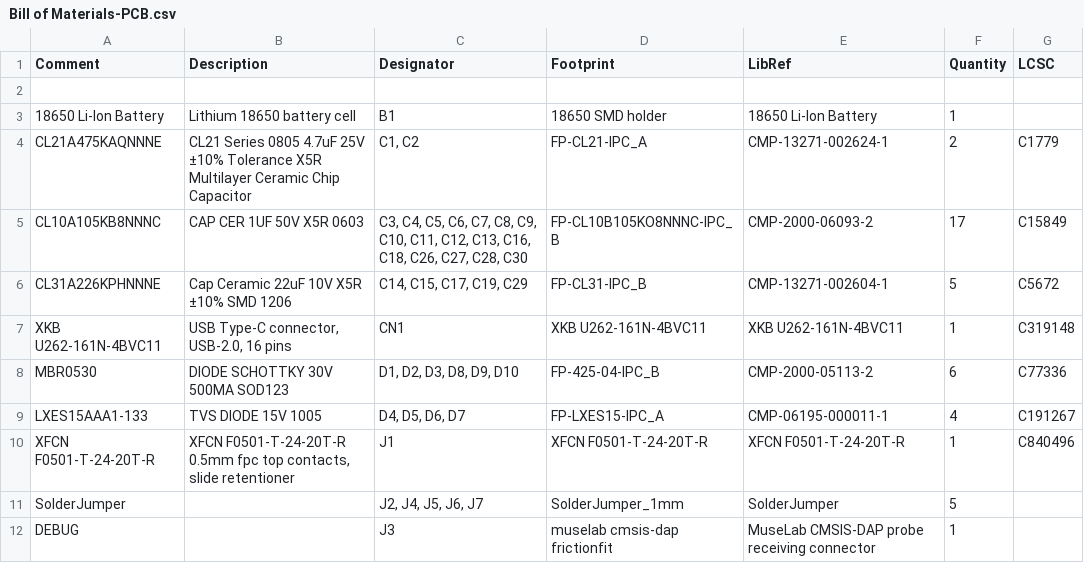
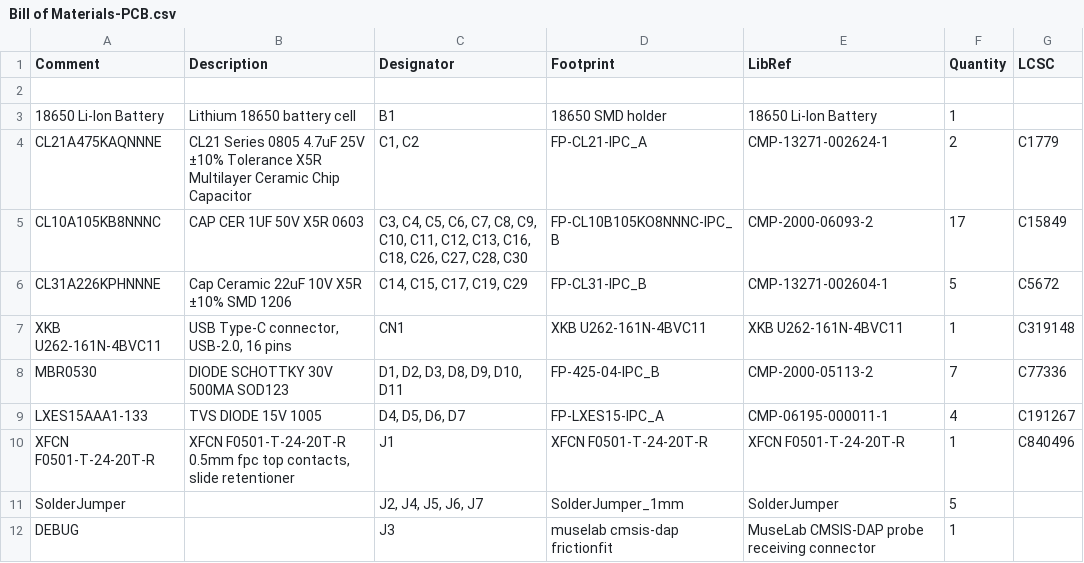
Before and after one commit to nplan/HomeButtons, a CSV file: Hardware/Altium/Project Outputs for HomeButtons_Altium/BOM/Bill of Materials-PCB.csv, drawn as a sheet; only a part is shown.

```diff
--- a/Hardware/Altium/Project Outputs for HomeButtons_Altium/BOM/Bill of Materials-PCB.csv
+++ b/Hardware/Altium/Project Outputs for HomeButtons_Altium/BOM/Bill of Materials-PCB.csv
@@ -7,3 +7,3 @@ Comment,Description,Designator,Footprint,LibRef,Quantity,LCSC
 "XKB U262-161N-4BVC11","USB Type-C connector, USB-2.0, 16 pins","CN1","XKB U262-161N-4BVC11","XKB U262-161N-4BVC11","1","C319148"
-"MBR0530","DIODE SCHOTTKY 30V 500MA SOD123","D1, D2, D3, D8, D9, D10","FP-425-04-IPC_B","CMP-2000-05113-2","6","C77336"
+"MBR0530","DIODE SCHOTTKY 30V 500MA SOD123","D1, D2, D3, D8, D9, D10, D11","FP-425-04-IPC_B","CMP-2000-05113-2","7","C77336"
 "LXES15AAA1-133","TVS DIODE 15V 1005","D4, D5, D6, D7","FP-LXES15-IPC_A","CMP-06195-000011-1","4","C191267"
```
Also changed, not shown: Hardware/Altium/Project Outputs for HomeButtons_Altium/Pick Place/Pick Place for PCB.csv, 18 other files.
